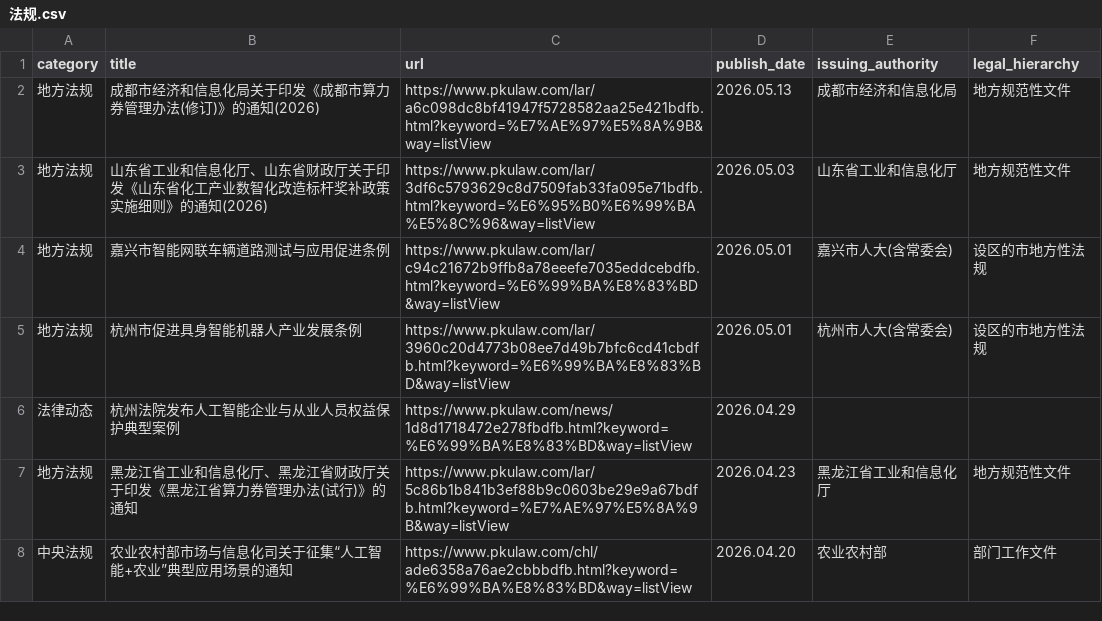
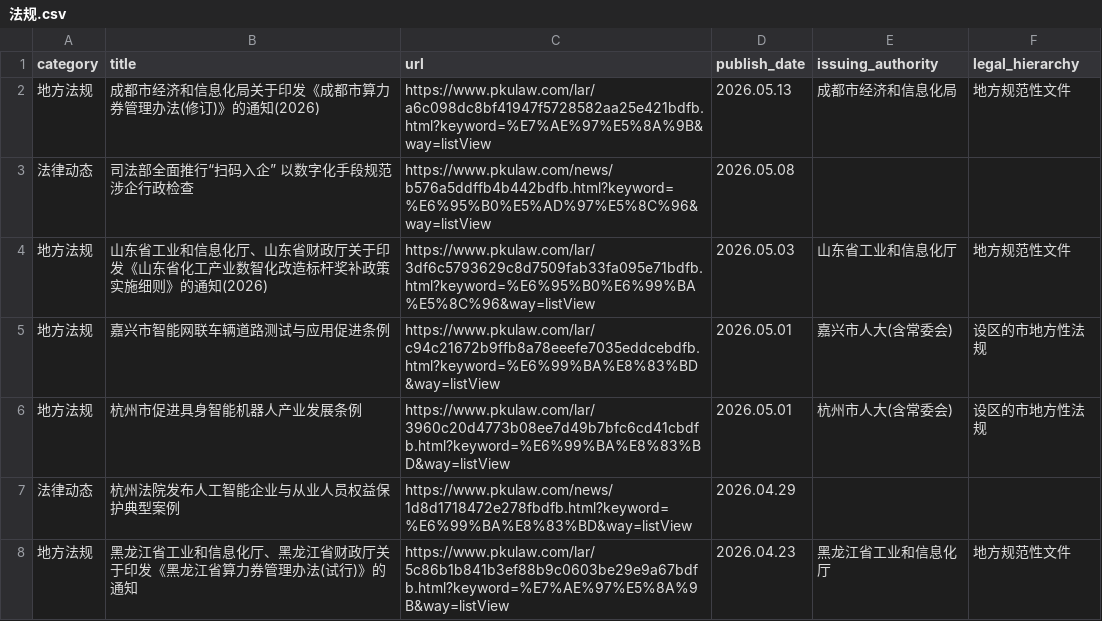
Before and after one commit to youngfish42/law_query, a CSV file: 法规.csv, drawn as a sheet; only a part is shown; the shorter side is filled out with more unchanged rows; the diff names each change by its address in the sheet, - before the commit and + after, or states it on an @@ line.

Commit message:
Auto-update law data and timestamp

```diff
--- a/法规.csv
+++ b/法规.csv
+row 3: 法律动态 | 司法部全面推行“扫码入企” 以数字化手段规范涉企行政检查 | https://www.pkulaw.com/news/b576a5ddffb4b442bdfb.html?keyword=%E6%95%B0%E5%AD%97%E5%8C%96&way=listView | 2026.05.08
```
Also changed, not shown: 2 other files.
